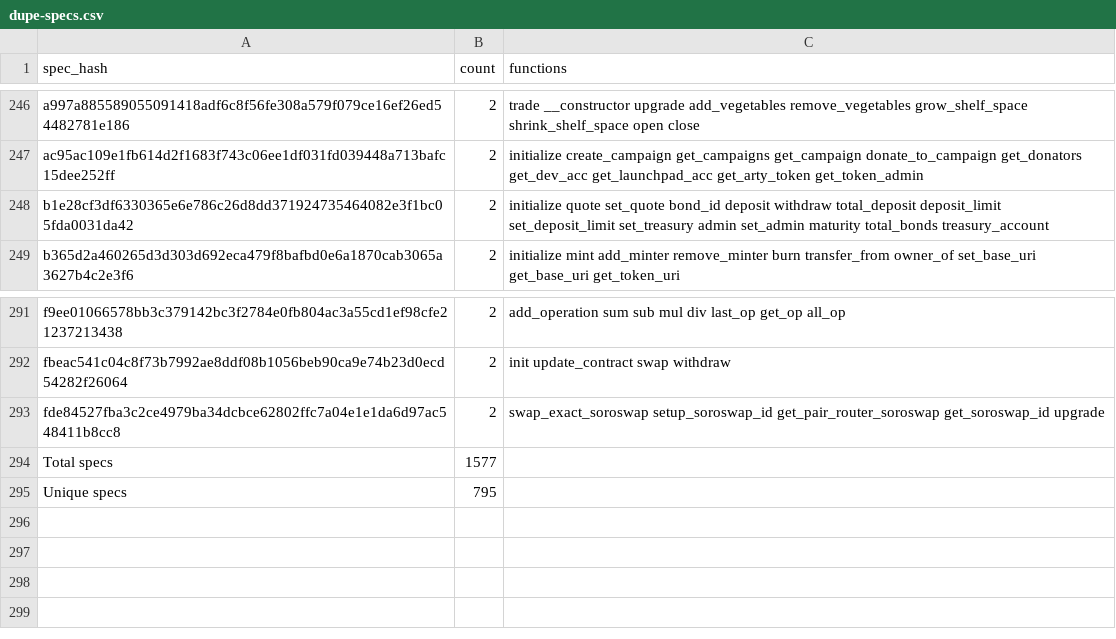
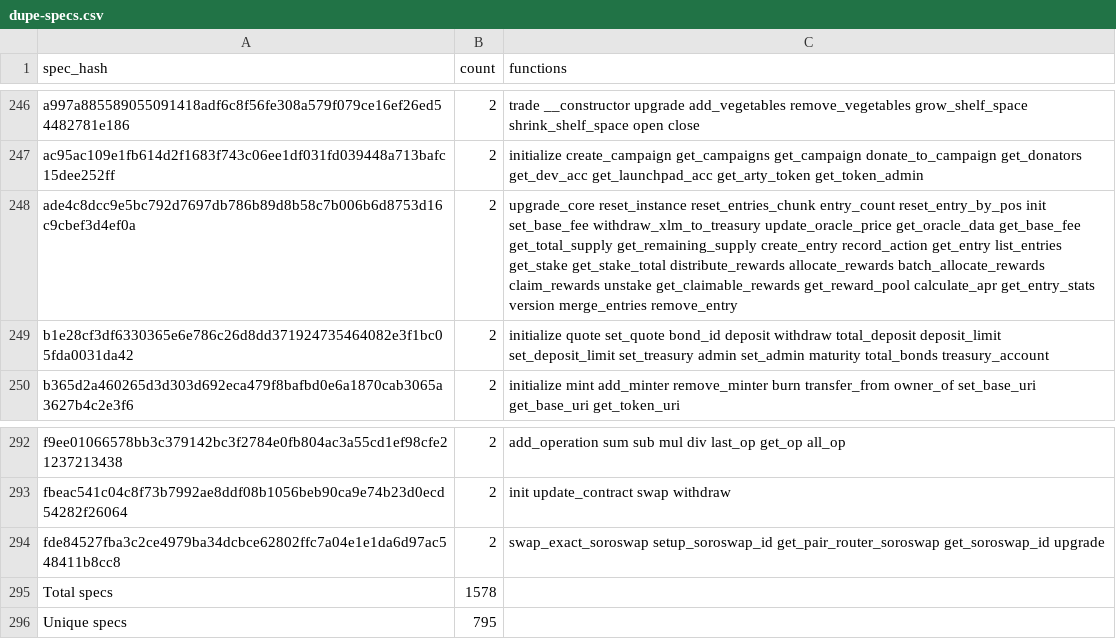
Before and after one commit to anupsdf/stellar-contract-wasms, a CSV file: analysis/dupe-specs.csv, drawn as a sheet; only a part is shown, gaps mark what is left out.

```diff
--- a/analysis/dupe-specs.csv
+++ b/analysis/dupe-specs.csv
@@ -247,2 +247,3 @@ a997a885589055091418adf6c8f56fe308a579f079ce16ef26ed54482781e186,2,trade __const
 ac95ac109e1fb614d2f1683f743c06ee1df031fd039448a713bafc15dee252ff,2,initialize create_campaign get_campaigns get_campaign donate_to_campaign get_donators get_dev_acc get_launchpad_acc get_arty_token get_token_admin
+ade4c8dcc9e5bc792d7697db786b89d8b58c7b006b6d8753d16c9cbef3d4ef0a,2,upgrade_core reset_instance reset_entries_chunk entry_count reset_entry_by_pos init set_base_fee withdraw_xlm_to_treasury update_oracle_price get_oracle_data get_base_fee get_total_supply get_remaining_supply create_entry record_action get_entry list_entries get_stake get_stake_total distribute_rewards allocate_rewards batch_allocate_rewards claim_rewards unstake get_claimable_rewards get_reward_pool calculate_apr get_entry_stats version merge_entries remove_entry
 b1e28cf3df6330365e6e786c26d8dd371924735464082e3f1bc05fda0031da42,2,initialize quote set_quote bond_id deposit withdraw total_deposit deposit_limit set_deposit_limit set_treasury admin set_admin maturity total_bonds treasury_account
@@ -293,3 +294,3 @@ fbeac541c04c8f73b7992ae8ddf08b1056beb90ca9e74b23d0ecd54282f26064,2,init update_c
 fde84527fba3c2ce4979ba34dcbce62802ffc7a04e1e1da6d97ac548411b8cc8,2,swap_exact_soroswap setup_soroswap_id get_pair_router_soroswap get_soroswap_id upgrade
-Total specs,1577,
+Total specs,1578,
 Unique specs,795,
```
Also changed, not shown: analysis/dupe-code.csv, analysis/dupe-sections.csv, 4 other files.
